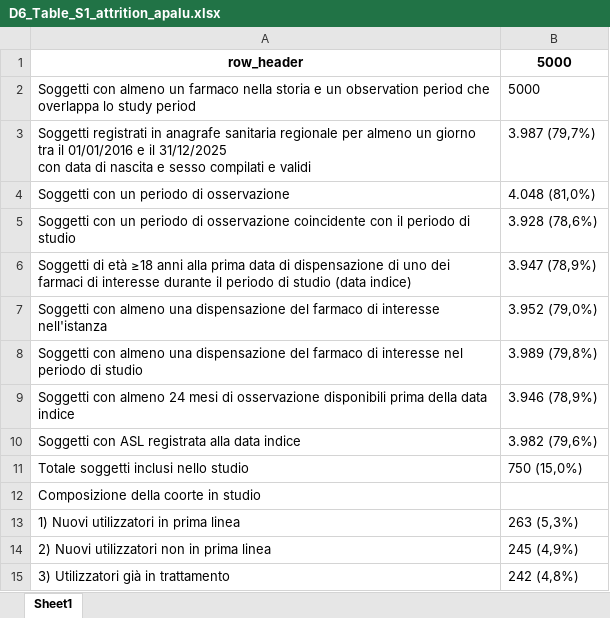
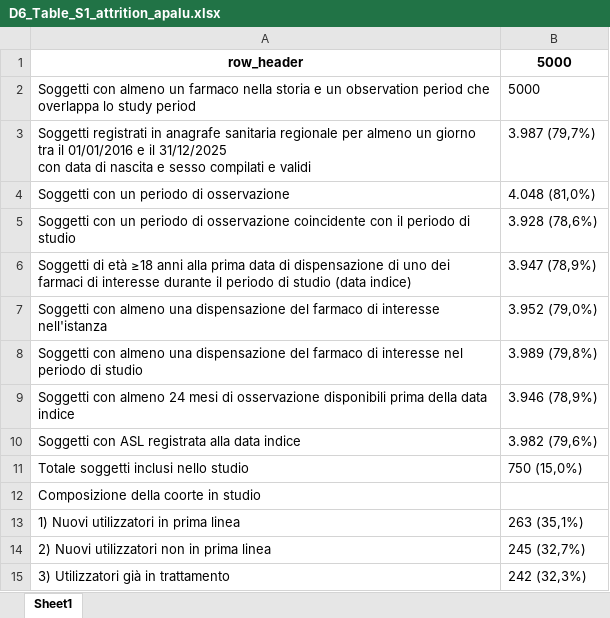
Before and after one commit to CentroRegionaleFVToscana/cancro_prostata, an Excel workbook: i_test/test_D6_Table_S1/g_output/D6_Table_S1_attrition_apalu.xlsx, sheet Sheet1, drawn as a sheet; values as stored, in another font and other column widths than the file's, no borders; the diff names each change by its address in the sheet, - before the commit and + after, or states it on an @@ line.

```diff
--- a/i_test/test_D6_Table_S1/g_output/D6_Table_S1_attrition_apalu.xlsx (sheet Sheet1)
+++ b/i_test/test_D6_Table_S1/g_output/D6_Table_S1_attrition_apalu.xlsx (sheet Sheet1)
-B13: 263 (5,3%)
+B13: 263 (35,1%)
-B14: 245 (4,9%)
+B14: 245 (32,7%)
-B15: 242 (4,8%)
+B15: 242 (32,3%)
```
Also changed, not shown: i_test/test_D6_Table_S1/g_output/D6_Table_S1_attrition_abira.xlsx, i_test/test_D6_Table_S1/g_output/D6_Table_S1_attrition_enzalu.xlsx, 29 other files.
